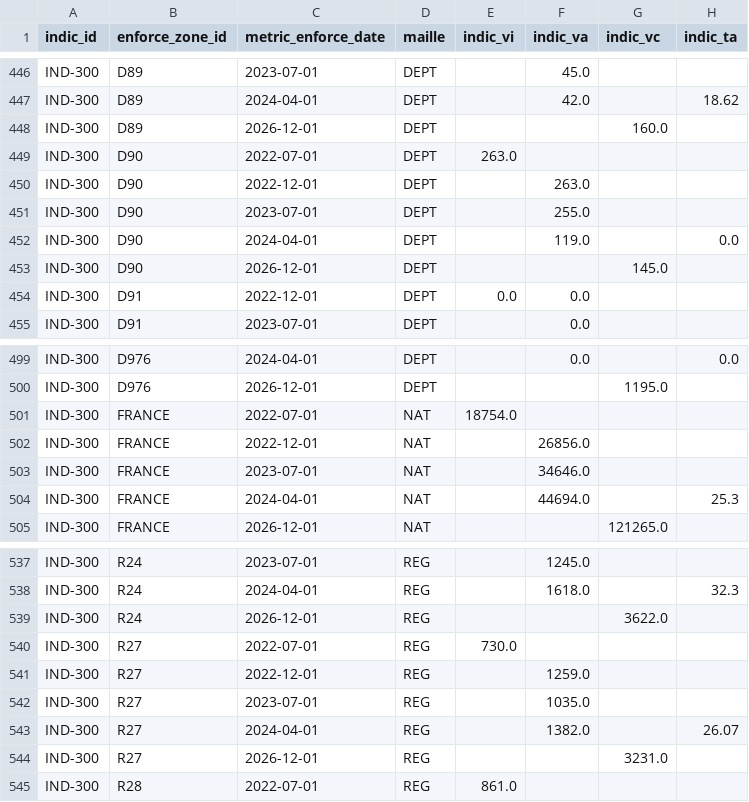
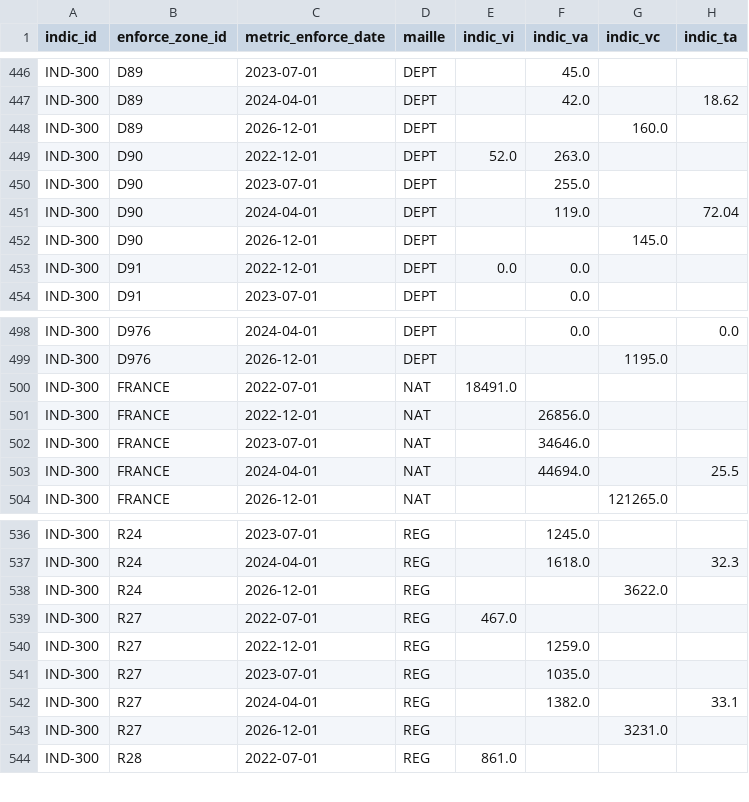
Before and after one commit to DITP-pilotage/barometre-resultats, a CSV file: data/ind-300.csv, drawn as a sheet; only a part is shown, gaps mark what is left out.

```diff
--- a/data/ind-300.csv
+++ b/data/ind-300.csv
@@ -448,6 +448,5 @@ IND-300,D89,2024-04-01,DEPT,,42.0,,18.62
 IND-300,D89,2026-12-01,DEPT,,,160.0,
-IND-300,D90,2022-07-01,DEPT,263.0,,,
-IND-300,D90,2022-12-01,DEPT,,263.0,,
+IND-300,D90,2022-12-01,DEPT,52.0,263.0,,
 IND-300,D90,2023-07-01,DEPT,,255.0,,
-IND-300,D90,2024-04-01,DEPT,,119.0,,0.0
+IND-300,D90,2024-04-01,DEPT,,119.0,,72.04
 IND-300,D90,2026-12-01,DEPT,,,145.0,
@@ -500,6 +499,6 @@ IND-300,D976,2024-04-01,DEPT,,0.0,,0.0
 IND-300,D976,2026-12-01,DEPT,,,1195.0,
-IND-300,FRANCE,2022-07-01,NAT,18754.0,,,
+IND-300,FRANCE,2022-07-01,NAT,18491.0,,,
 IND-300,FRANCE,2022-12-01,NAT,,26856.0,,
 IND-300,FRANCE,2023-07-01,NAT,,34646.0,,
-IND-300,FRANCE,2024-04-01,NAT,,44694.0,,25.3
+IND-300,FRANCE,2024-04-01,NAT,,44694.0,,25.5
 IND-300,FRANCE,2026-12-01,NAT,,,121265.0,
@@ -539,6 +538,6 @@ IND-300,R24,2024-04-01,REG,,1618.0,,32.3
 IND-300,R24,2026-12-01,REG,,,3622.0,
-IND-300,R27,2022-07-01,REG,730.0,,,
+IND-300,R27,2022-07-01,REG,467.0,,,
 IND-300,R27,2022-12-01,REG,,1259.0,,
 IND-300,R27,2023-07-01,REG,,1035.0,,
-IND-300,R27,2024-04-01,REG,,1382.0,,26.07
+IND-300,R27,2024-04-01,REG,,1382.0,,33.1
 IND-300,R27,2026-12-01,REG,,,3231.0,
```
Also changed, not shown: data/ind-299.csv, data/ind-323.csv, 3 other files.
